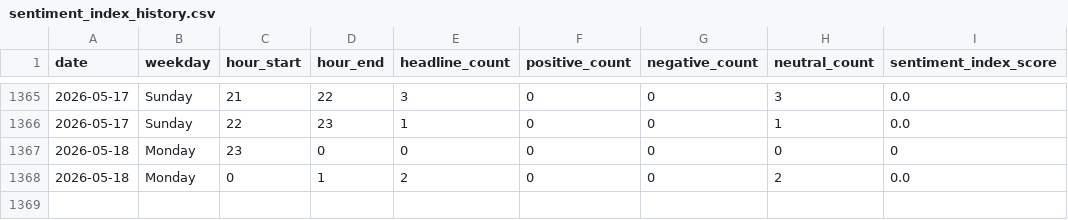
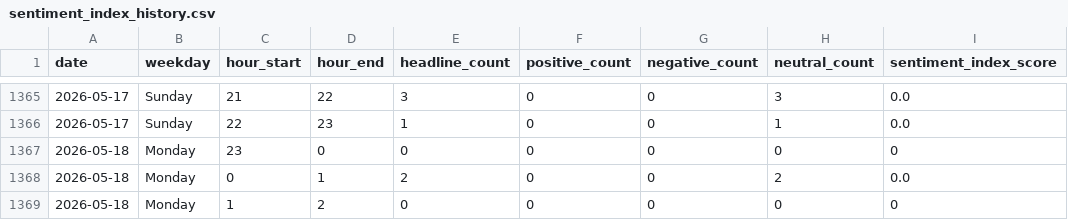
Before and after one commit to Karen2007/Tech-News-Sentiment, a CSV file: sentiment_index_history.csv, drawn as a sheet; only a part is shown, gaps mark what is left out; the diff names each change by its address in the sheet, - before the commit and + after, or states it on an @@ line.

```diff
--- a/sentiment_index_history.csv
+++ b/sentiment_index_history.csv
+row 1369: 2026-05-18 | Monday | 1 | 2 | 0 | 0 | 0 | 0 | 0
```
Also changed, not shown: 2 other files.
